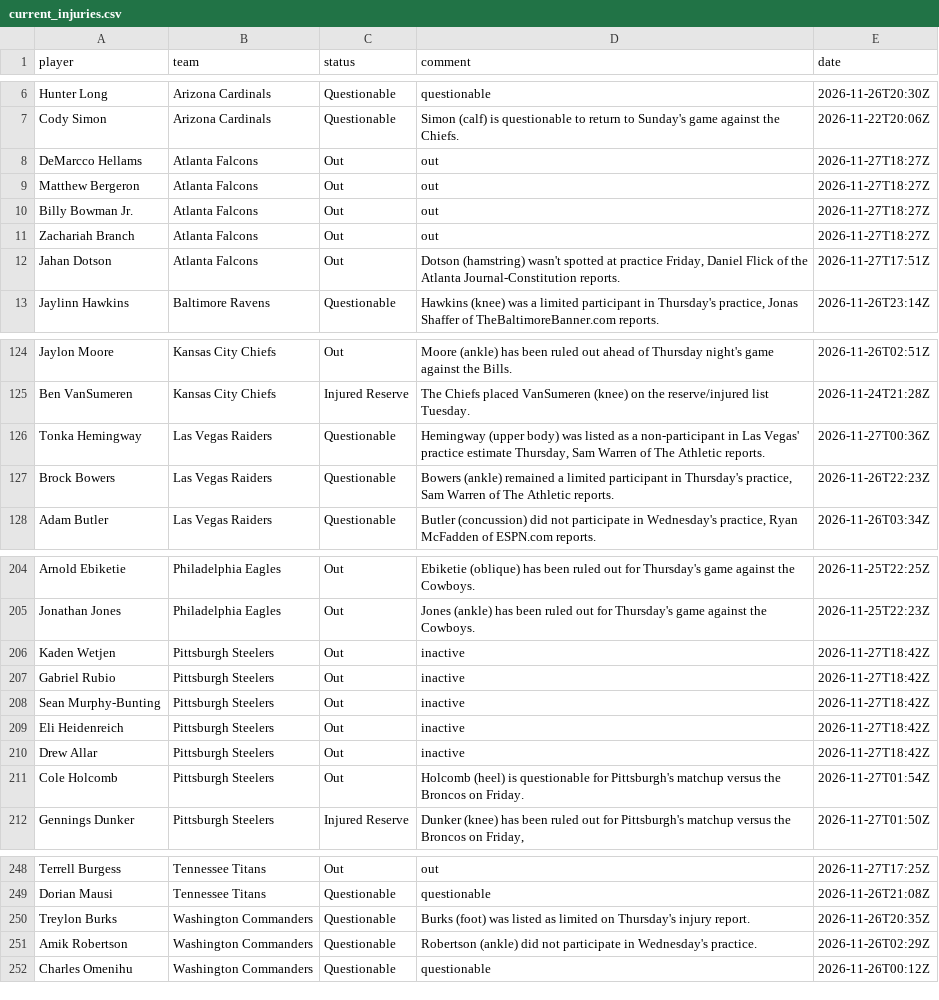
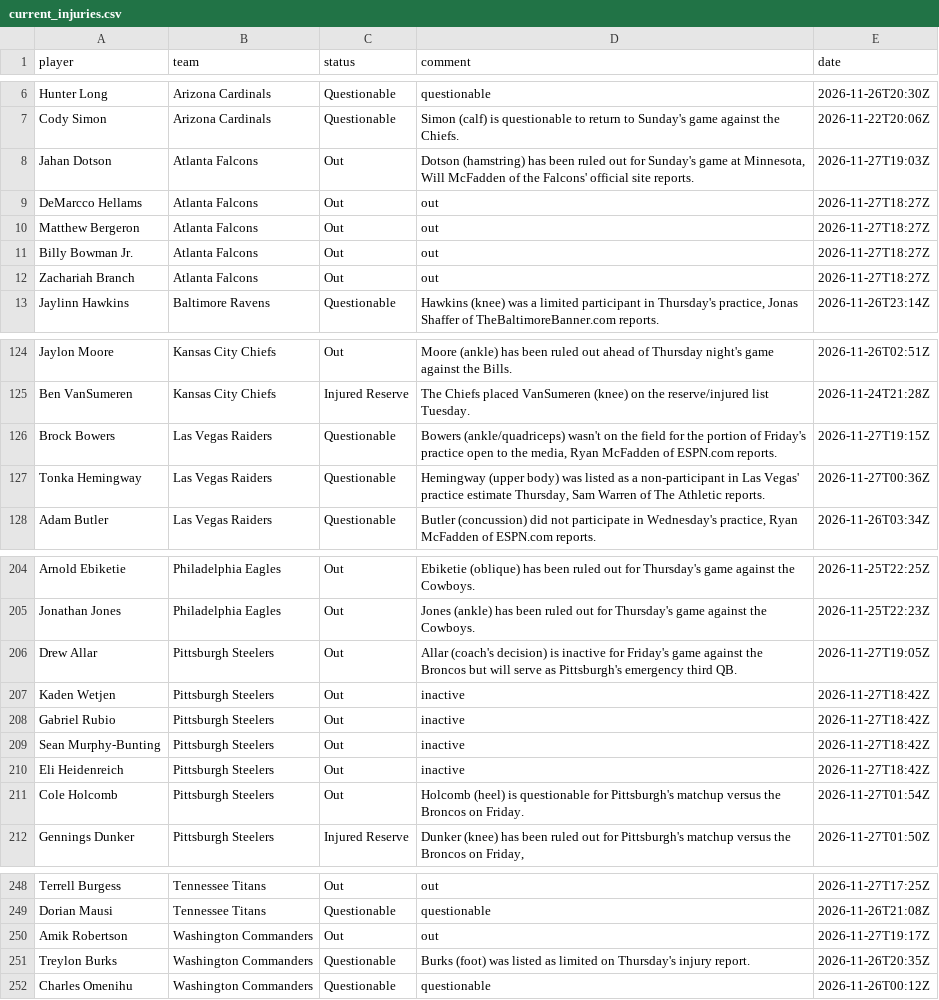
Before and after one commit to 925Sports/NFL-Player-Log, a CSV file: data/current_injuries.csv, drawn as a sheet; only a part is shown, gaps mark what is left out.

```diff
--- a/data/current_injuries.csv
+++ b/data/current_injuries.csv
@@ -7,2 +7,3 @@ Hunter Long,Arizona Cardinals,Questionable,questionable,2026-11-26T20:30Z
 Cody Simon,Arizona Cardinals,Questionable,Simon (calf) is questionable to return to Sunday's game against the Chiefs.,2026-11-22T20:06Z
+Jahan Dotson,Atlanta Falcons,Out,"Dotson (hamstring) has been ruled out for Sunday's game at Minnesota, Will McFadden of the Falcons' official site reports.",2026-11-27T19:03Z
 DeMarcco Hellams,Atlanta Falcons,Out,out,2026-11-27T18:27Z
@@ -11,3 +12,2 @@ Billy Bowman Jr.,Atlanta Falcons,Out,out,2026-11-27T18:27Z
 Zachariah Branch,Atlanta Falcons,Out,out,2026-11-27T18:27Z
-Jahan Dotson,Atlanta Falcons,Out,"Dotson (hamstring) wasn't spotted at practice Friday, Daniel Flick of the Atlanta Journal-Constitution reports.",2026-11-27T17:51Z
 Jaylinn Hawkins,Baltimore Ravens,Questionable,"Hawkins (knee) was a limited participant in Thursday's practice, Jonas Shaffer of TheBaltimoreBanner.com reports.",2026-11-26T23:14Z
@@ -125,4 +125,4 @@ Jaylon Moore,Kansas City Chiefs,Out,Moore (ankle) has been ruled out ahead of Th
 Ben VanSumeren,Kansas City Chiefs,Injured Reserve,The Chiefs placed VanSumeren (knee) on the reserve/injured list Tuesday.,2026-11-24T21:28Z
+Brock Bowers,Las Vegas Raiders,Questionable,"Bowers (ankle/quadriceps) wasn't on the field for the portion of Friday's practice open to the media, Ryan McFadden of ESPN.com reports.",2026-11-27T19:15Z
 Tonka Hemingway,Las Vegas Raiders,Questionable,"Hemingway (upper body) was listed as a non-participant in Las Vegas' practice estimate Thursday, Sam Warren of The Athletic reports.",2026-11-27T00:36Z
-Brock Bowers,Las Vegas Raiders,Questionable,"Bowers (ankle) remained a limited participant in Thursday's practice, Sam Warren of The Athletic reports.",2026-11-26T22:23Z
 Adam Butler,Las Vegas Raiders,Questionable,"Butler (concussion) did not participate in Wednesday's practice, Ryan McFadden of ESPN.com reports.",2026-11-26T03:34Z
@@ -205,2 +205,3 @@ Arnold Ebiketie,Philadelphia Eagles,Out,Ebiketie (oblique) has been ruled out fo
 Jonathan Jones,Philadelphia Eagles,Out,Jones (ankle) has been ruled out for Thursday's game against the Cowboys.,2026-11-25T22:23Z
+Drew Allar,Pittsburgh Steelers,Out,Allar (coach's decision) is inactive for Friday's game against the Broncos but will serve as Pittsburgh's emergency third QB.,2026-11-27T19:05Z
 Kaden Wetjen,Pittsburgh Steelers,Out,inactive,2026-11-27T18:42Z
@@ -209,3 +210,2 @@ Sean Murphy-Bunting,Pittsburgh Steelers,Out,inactive,2026-11-27T18:42Z
 Eli Heidenreich,Pittsburgh Steelers,Out,inactive,2026-11-27T18:42Z
-Drew Allar,Pittsburgh Steelers,Out,inactive,2026-11-27T18:42Z
 Cole Holcomb,Pittsburgh Steelers,Out,Holcomb (heel) is questionable for Pittsburgh's matchup versus the Broncos on Friday.,2026-11-27T01:54Z
@@ -249,4 +249,4 @@ Terrell Burgess,Tennessee Titans,Out,out,2026-11-27T17:25Z
 Dorian Mausi,Tennessee Titans,Questionable,questionable,2026-11-26T21:08Z
+Amik Robertson,Washington Commanders,Out,out,2026-11-27T19:17Z
 Treylon Burks,Washington Commanders,Questionable,Burks (foot) was listed as limited on Thursday's injury report.,2026-11-26T20:35Z
-Amik Robertson,Washington Commanders,Questionable,Robertson (ankle) did not participate in Wednesday's practice.,2026-11-26T02:29Z
 Charles Omenihu,Washington Commanders,Questionable,questionable,2026-11-26T00:12Z
```
Also changed, not shown: data/news.csv, data/news_all.csv, 1 other file.
